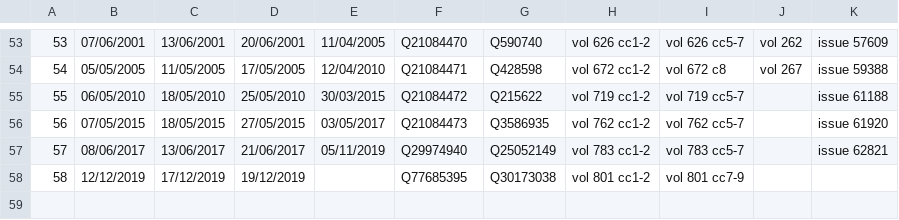
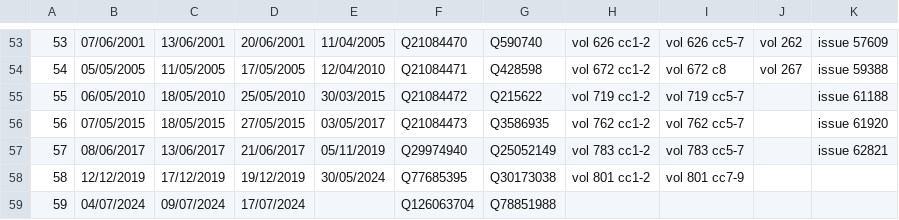
Before and after one commit to ukparliament/psephology, a CSV file: db/data/parliament_periods.csv, drawn as a sheet; only a part is shown, gaps mark what is left out.

Commit message:
added parliament 59

```diff
--- a/db/data/parliament_periods.csv
+++ b/db/data/parliament_periods.csv
@@ -57,2 +57,3 @@
 57,08/06/2017,13/06/2017,21/06/2017,05/11/2019,Q29974940,Q25052149,vol 783 cc1-2,vol 783 cc5-7,,issue 62821
-58,12/12/2019,17/12/2019,19/12/2019,,Q77685395,Q30173038,vol 801 cc1-2,vol 801 cc7-9,,
+58,12/12/2019,17/12/2019,19/12/2019,30/05/2024,Q77685395,Q30173038,vol 801 cc1-2,vol 801 cc7-9,,
+59,04/07/2024,09/07/2024,17/07/2024,,Q126063704,Q78851988,,,,
```
